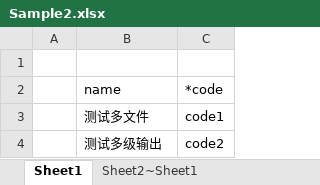
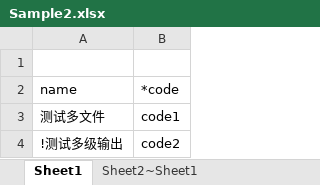
Before and after one commit to ylbs110/ExcelExportTool, an Excel workbook: Sample/excel/Sample2.xlsx, sheet Sheet1, drawn as a sheet; values as stored, in another font and other column widths than the file's, no borders; removed rows and columns are numbered as before the commit, all else as after; the diff names each change by its address in the sheet, - before the commit and + after, or states it on an @@ line.

```diff
--- a/Sample/excel/Sample2.xlsx (sheet Sheet1)
+++ b/Sample/excel/Sample2.xlsx (sheet Sheet1)
-column A, empty
-A4 (name): 测试多级输出
+A4 (name): !测试多级输出
```
Also changed, not shown: 5 other files.
